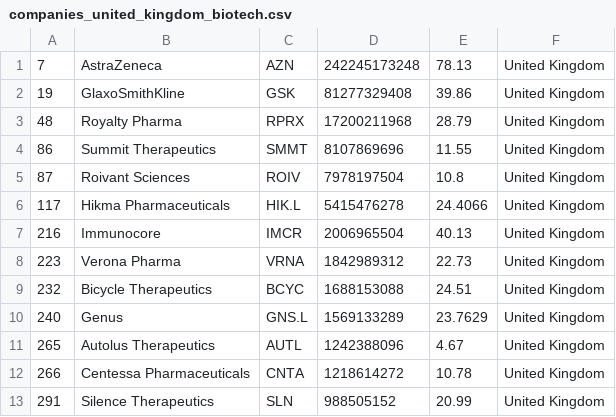
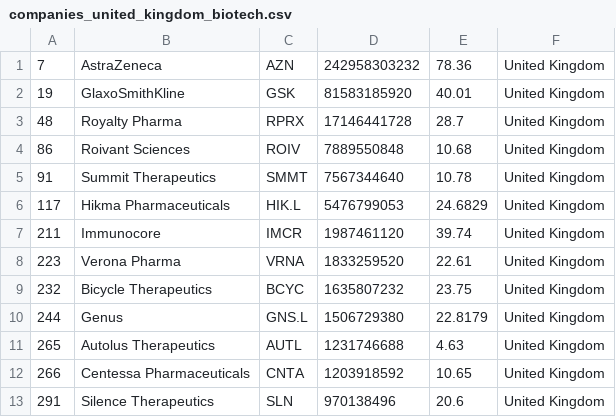
Before and after one commit to jkou02/merida-june-6-2024, a CSV file: companies_united_kingdom_biotech.csv, drawn as a sheet; only a part is shown; the diff covers the shown part only.

```diff
--- a/companies_united_kingdom_biotech.csv
+++ b/companies_united_kingdom_biotech.csv
@@ -1,13 +1,13 @@
-"7","AstraZeneca","AZN","242245173248","78.13","United Kingdom"
-"19","GlaxoSmithKline","GSK","81277329408","39.86","United Kingdom"
-"48","Royalty Pharma","RPRX","17200211968","28.79","United Kingdom"
-"86","Summit Therapeutics","SMMT","8107869696","11.55","United Kingdom"
-"87","Roivant Sciences","ROIV","7978197504","10.8","United Kingdom"
-"117","Hikma Pharmaceuticals","HIK.L","5415476278","24.4066","United Kingdom"
-"216","Immunocore","IMCR","2006965504","40.13","United Kingdom"
-"223","Verona Pharma","VRNA","1842989312","22.73","United Kingdom"
-"232","Bicycle Therapeutics","BCYC","1688153088","24.51","United Kingdom"
-"240","Genus","GNS.L","1569133289","23.7629","United Kingdom"
-"265","Autolus Therapeutics","AUTL","1242388096","4.67","United Kingdom"
-"266","Centessa Pharmaceuticals","CNTA","1218614272","10.78","United Kingdom"
-"291","Silence Therapeutics","SLN","988505152","20.99","United Kingdom"
+"7","AstraZeneca","AZN","242958303232","78.36","United Kingdom"
+"19","GlaxoSmithKline","GSK","81583185920","40.01","United Kingdom"
+"48","Royalty Pharma","RPRX","17146441728","28.7","United Kingdom"
+"86","Roivant Sciences","ROIV","7889550848","10.68","United Kingdom"
+"91","Summit Therapeutics","SMMT","7567344640","10.78","United Kingdom"
+"117","Hikma Pharmaceuticals","HIK.L","5476799053","24.6829","United Kingdom"
+"211","Immunocore","IMCR","1987461120","39.74","United Kingdom"
+"223","Verona Pharma","VRNA","1833259520","22.61","United Kingdom"
+"232","Bicycle Therapeutics","BCYC","1635807232","23.75","United Kingdom"
+"244","Genus","GNS.L","1506729380","22.8179","United Kingdom"
+"265","Autolus Therapeutics","AUTL","1231746688","4.63","United Kingdom"
+"266","Centessa Pharmaceuticals","CNTA","1203918592","10.65","United Kingdom"
+"291","Silence Therapeutics","SLN","970138496","20.6","United Kingdom"
```
Also changed, not shown: 31 edited cells elsewhere in this file, companies-Biotech.csv, companies_france_biotech.csv, 1 other file.
